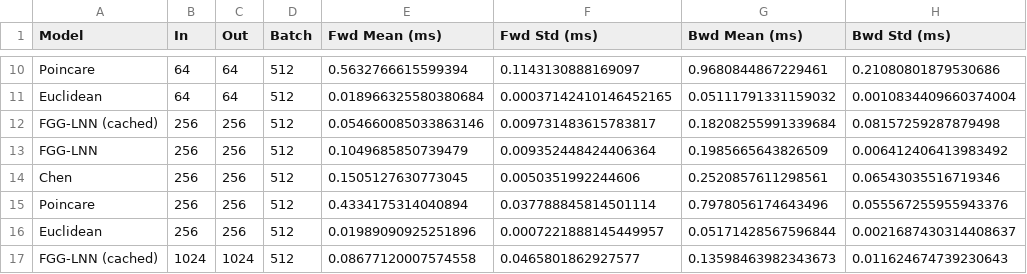
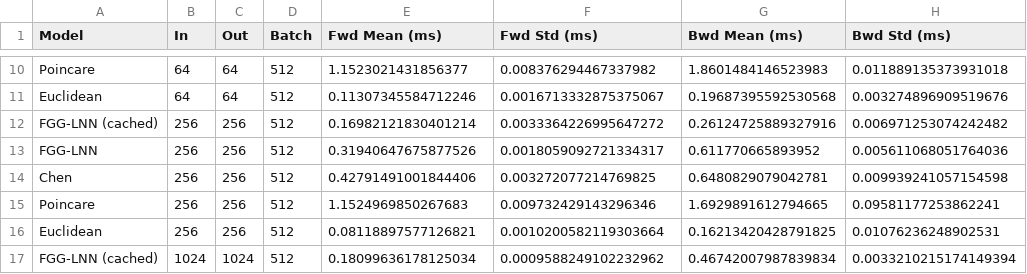
Before and after one commit to JoumanaMaki/Fully-Connected-Hyperbolic, a CSV file: runtime_exp/runtime_results_mine.csv, drawn as a sheet; only a part is shown, gaps mark what is left out; the diff covers the shown part only; the diff names each change by its address in the sheet, - before the commit and + after, or states it on an @@ line.

```diff
--- a/runtime_exp/runtime_results_mine.csv
+++ b/runtime_exp/runtime_results_mine.csv
-E10 (Fwd Mean (ms)): 0.5632766615599394
+E10 (Fwd Mean (ms)): 1.1523021431856377
-F10 (Fwd Std (ms)): 0.1143130888169097
+F10 (Fwd Std (ms)): 0.008376294467337982
-G10 (Bwd Mean (ms)): 0.9680844867229461
+G10 (Bwd Mean (ms)): 1.8601484146523983
-H10 (Bwd Std (ms)): 0.21080801879530686
+H10 (Bwd Std (ms)): 0.011889135373931018
-E11 (Fwd Mean (ms)): 0.018966325580380684
+E11 (Fwd Mean (ms)): 0.11307345584712246
-F11 (Fwd Std (ms)): 0.00037142410146452165
+F11 (Fwd Std (ms)): 0.0016713332875375067
-G11 (Bwd Mean (ms)): 0.05111791331159032
+G11 (Bwd Mean (ms)): 0.19687395592530568
-H11 (Bwd Std (ms)): 0.0010834409660374004
+H11 (Bwd Std (ms)): 0.003274896909519676
-E12 (Fwd Mean (ms)): 0.054660085033863146
+E12 (Fwd Mean (ms)): 0.16982121830401214
-F12 (Fwd Std (ms)): 0.009731483615783817
+F12 (Fwd Std (ms)): 0.0033364226995647272
-G12 (Bwd Mean (ms)): 0.18208255991339684
+G12 (Bwd Mean (ms)): 0.26124725889327916
-H12 (Bwd Std (ms)): 0.08157259287879498
+H12 (Bwd Std (ms)): 0.006971253074242482
-E13 (Fwd Mean (ms)): 0.1049685850739479
+E13 (Fwd Mean (ms)): 0.31940647675877526
-F13 (Fwd Std (ms)): 0.009352448424406364
+F13 (Fwd Std (ms)): 0.0018059092721334317
-G13 (Bwd Mean (ms)): 0.1985665643826509
+G13 (Bwd Mean (ms)): 0.611770665893952
-H13 (Bwd Std (ms)): 0.006412406413983492
+H13 (Bwd Std (ms)): 0.005611068051764036
-E14 (Fwd Mean (ms)): 0.1505127630773045
+E14 (Fwd Mean (ms)): 0.42791491001844406
-F14 (Fwd Std (ms)): 0.0050351992244606
+F14 (Fwd Std (ms)): 0.003272077214769825
-G14 (Bwd Mean (ms)): 0.2520857611298561
+G14 (Bwd Mean (ms)): 0.6480829079042781
-H14 (Bwd Std (ms)): 0.06543035516719346
+H14 (Bwd Std (ms)): 0.009939241057154598
-E15 (Fwd Mean (ms)): 0.4334175314040894
+E15 (Fwd Mean (ms)): 1.1524969850267683
-F15 (Fwd Std (ms)): 0.037788845814501114
+F15 (Fwd Std (ms)): 0.009732429143296346
-G15 (Bwd Mean (ms)): 0.7978056174643496
+G15 (Bwd Mean (ms)): 1.6929891612794665
-H15 (Bwd Std (ms)): 0.055567255955943376
+H15 (Bwd Std (ms)): 0.09581177253862241
-E16 (Fwd Mean (ms)): 0.01989090925251896
+E16 (Fwd Mean (ms)): 0.08118897577126821
-F16 (Fwd Std (ms)): 0.0007221888145449957
+F16 (Fwd Std (ms)): 0.0010200582119303664
-G16 (Bwd Mean (ms)): 0.05171428567596844
+G16 (Bwd Mean (ms)): 0.16213420428791825
-H16 (Bwd Std (ms)): 0.0021687430314408637
+H16 (Bwd Std (ms)): 0.01076236248902531
-E17 (Fwd Mean (ms)): 0.08677120007574558
+E17 (Fwd Mean (ms)): 0.18099636178125034
-F17 (Fwd Std (ms)): 0.0465801862927577
+F17 (Fwd Std (ms)): 0.0009588249102232962
-G17 (Bwd Mean (ms)): 0.13598463982343673
+G17 (Bwd Mean (ms)): 0.46742007987839834
-H17 (Bwd Std (ms)): 0.011624674739230643
+H17 (Bwd Std (ms)): 0.0033210215174149394
```
Also changed, not shown: 68 edited cells elsewhere in this file, 2 other files.
